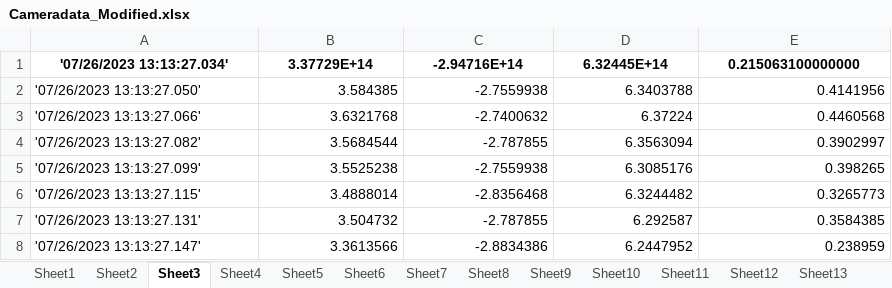
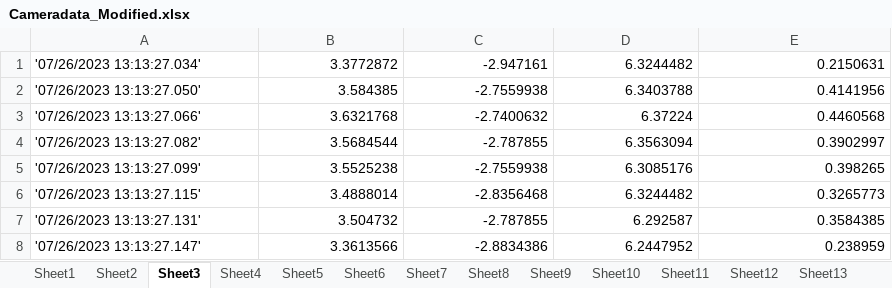
Before and after one commit to TunedRockets/TAS-D04-2025, an Excel workbook: Data/Data Sans Camera/Camera data/Cameradata_Modified.xlsx, sheet Sheet3, drawn as a sheet; only a part is shown; values as stored, in another font and other column widths than the file's, no borders; the diff names each change by its address in the sheet, - before the commit and + after, or states it on an @@ line.

```diff
--- a/Data/Data Sans Camera/Camera data/Cameradata_Modified.xlsx (sheet Sheet3)
+++ b/Data/Data Sans Camera/Camera data/Cameradata_Modified.xlsx (sheet Sheet3)
-A1:E1 bold: on
+A1:E1 bold: off
-A1 alignment: center
+A1 alignment: left
-B1: 3.37729E+14
+B1: 3.3772872
-B1:E1 alignment: center
+B1:E1 alignment: right
-C1: -2.94716E+14
+C1: -2.947161
-D1: 6.32445E+14
+D1: 6.3244482
-E1: 0.215063100000000
+E1: 0.2150631
```
Also changed, not shown: sheet Sheet18, sheet Sheet8, sheet Sheet17, sheet Sheet4, sheet Sheet12, sheet Sheet24, 24 more sheets.
